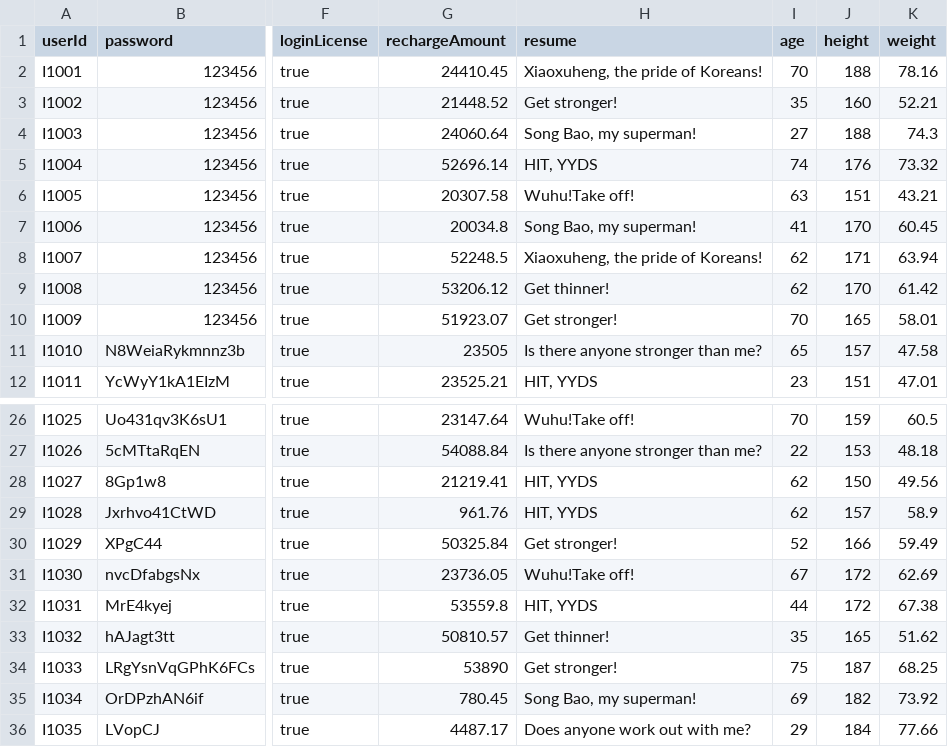
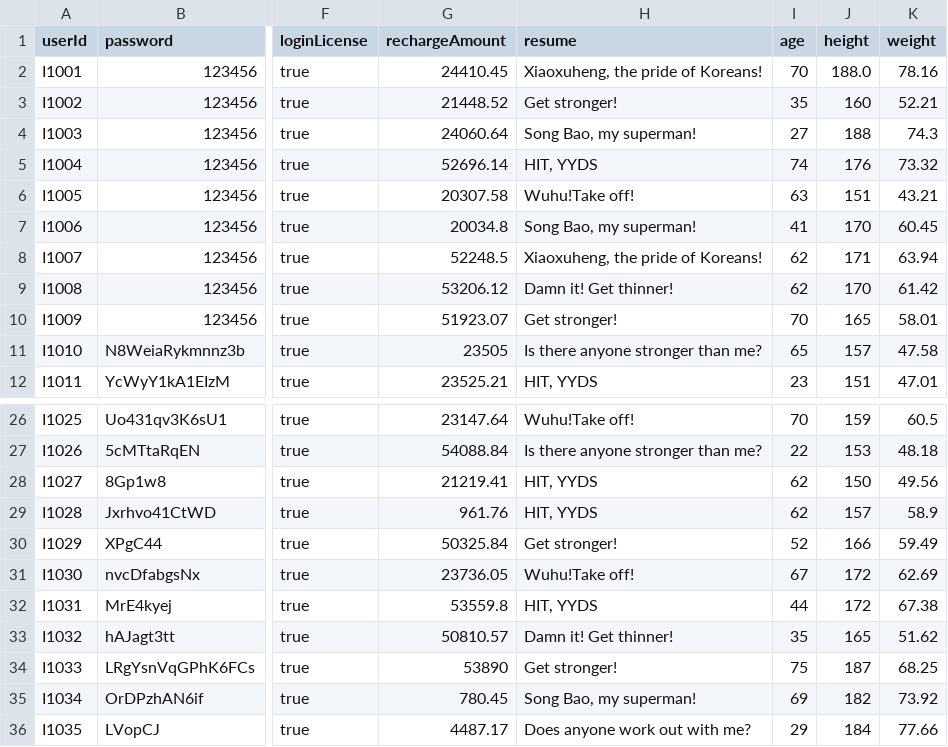
Before and after one commit to Ltttttt2000/SoftwareEngineering-BUPT, a CSV file: core/src/csv/Instructor.csv, drawn as a sheet; only a part is shown, gaps mark what is left out; the diff names each change by its address in the sheet, - before the commit and + after, or states it on an @@ line.

```diff
--- a/core/src/csv/Instructor.csv
+++ b/core/src/csv/Instructor.csv
-J2 (height): 188
+J2 (height): 188.0
-H9 (resume): Get thinner!
+H9 (resume): Damn it! Get thinner!
-H33 (resume): Get thinner!
+H33 (resume): Damn it! Get thinner!
```
Also changed, not shown: core/src/csv/Live.csv, core/src/csv/Video.csv, 4 other files.
